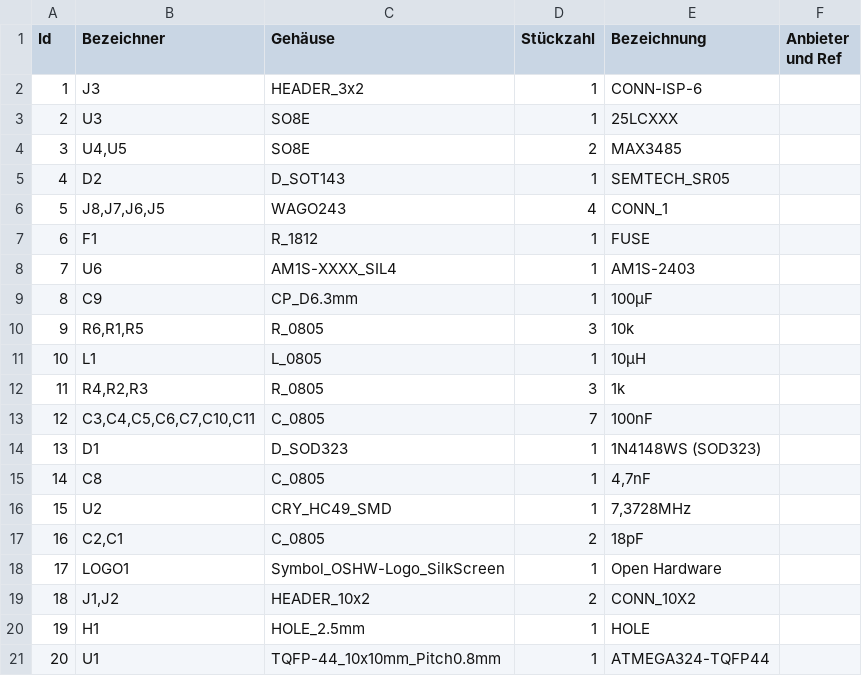
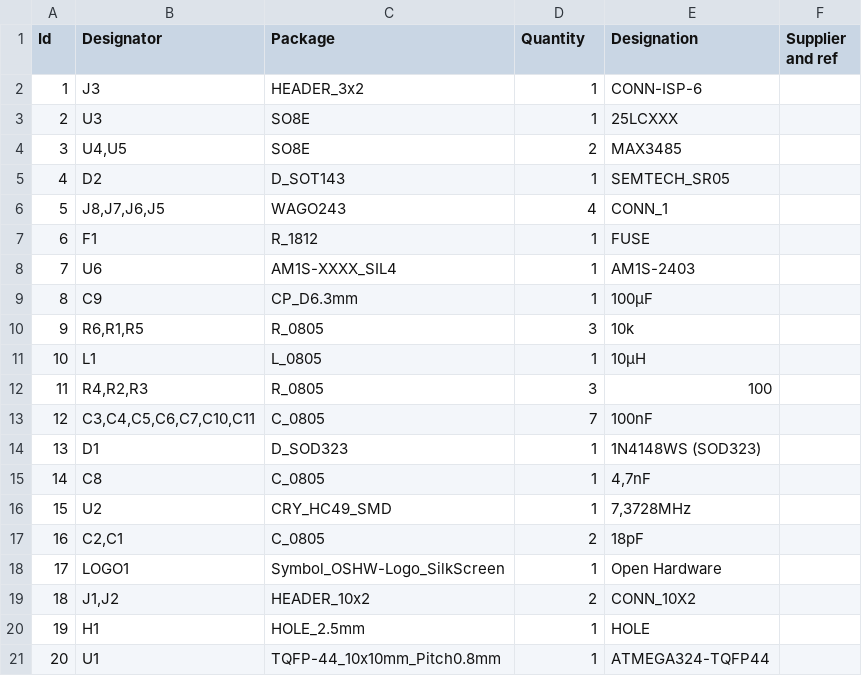
Before and after one commit to irqmask/koewiba-domotic, a CSV file: hw/bus-module_atmega324/bus-module_atmega324_bom.csv, drawn as a sheet.

```diff
--- a/hw/bus-module_atmega324/bus-module_atmega324_bom.csv
+++ b/hw/bus-module_atmega324/bus-module_atmega324_bom.csv
@@ -1,2 +1,2 @@
-"Id";"Bezeichner";"Gehäuse";"Stückzahl";"Bezeichnung";"Anbieter und Ref";
+"Id";"Designator";"Package";"Quantity";"Designation";"Supplier and ref";
 1;"J3";"HEADER_3x2";1;"CONN-ISP-6";;;
@@ -11,3 +11,3 @@
 10;"L1";"L_0805";1;"10µH";;;
-11;"R4,R2,R3";"R_0805";3;"1k";;;
+11;"R4,R2,R3";"R_0805";3;"100";;;
 12;"C3,C4,C5,C6,C7,C10,C11";"C_0805";7;"100nF";;;
```
Also changed, not shown: hw/bus-module_atmega328/bus-module_atmega328_bom.csv, hw/bus-module_attiny1634/bus-module_attiny1634_bom.csv, 11 other files.
